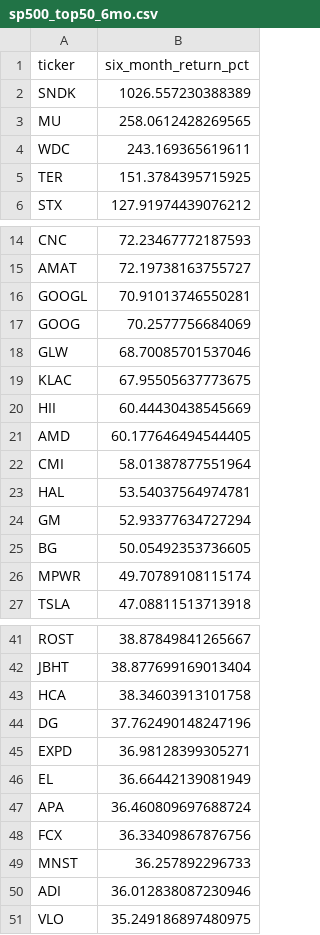
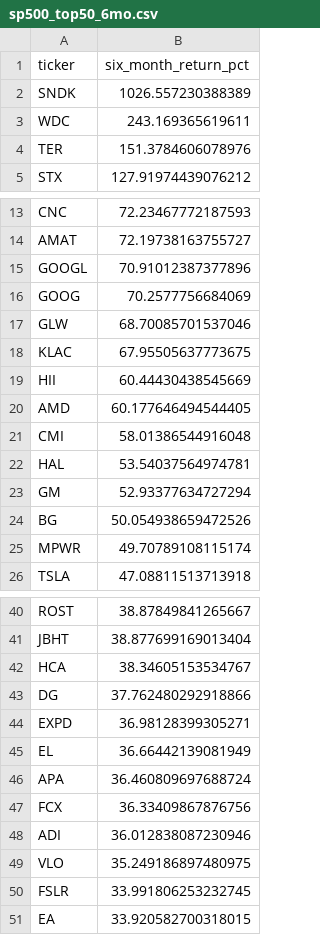
Before and after one commit to ShaivPandya/market-scripts, a CSV file: equities/market_technicals/sp500_top50_6mo.csv, drawn as a sheet; only a part is shown, gaps mark what is left out; the diff covers the shown part only.

Commit message:
Change from 6 months to 1 year

```diff
--- a/equities/market_technicals/sp500_top50_6mo.csv
+++ b/equities/market_technicals/sp500_top50_6mo.csv
@@ -2,5 +2,4 @@ ticker,six_month_return_pct
 SNDK,1026.557230388389
-MU,258.0612428269565
 WDC,243.169365619611
-TER,151.3784395715925
+TER,151.3784606078976
 STX,127.91974439076212
@@ -15,3 +14,3 @@ CNC,72.23467772187593
 AMAT,72.19738163755727
-GOOGL,70.91013746550281
+GOOGL,70.91012387377896
 GOOG,70.2577756684069
@@ -21,6 +20,6 @@ HII,60.44430438545669
 AMD,60.177646494544405
-CMI,58.01387877551964
+CMI,58.01386544916048
 HAL,53.54037564974781
 GM,52.93377634727294
-BG,50.05492353736605
+BG,50.054938659472526
 MPWR,49.70789108115174
@@ -42,4 +41,4 @@ ROST,38.87849841265667
 JBHT,38.877699169013404
-HCA,38.34603913101758
-DG,37.762490148247196
+HCA,38.34605153534767
+DG,37.762480292918866
 EXPD,36.98128399305271
@@ -48,4 +47,5 @@ APA,36.460809697688724
 FCX,36.33409867876756
-MNST,36.257892296733
 ADI,36.012838087230946
 VLO,35.249186897480975
+FSLR,33.991806253232745
+EA,33.920582700318015
```
Also changed, not shown: 2 edited cells elsewhere in this file, 1 other file.
